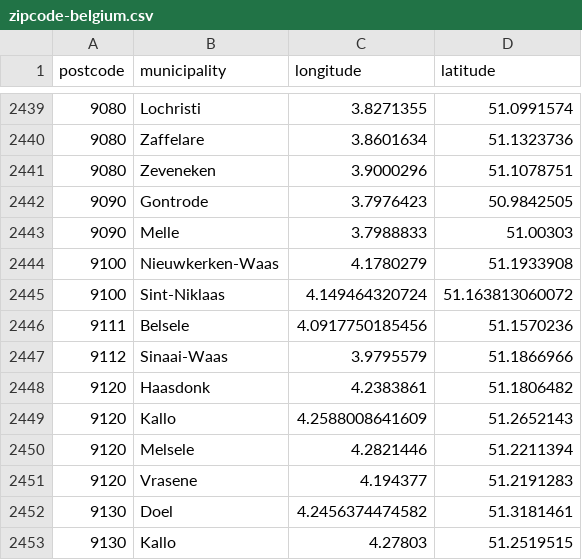
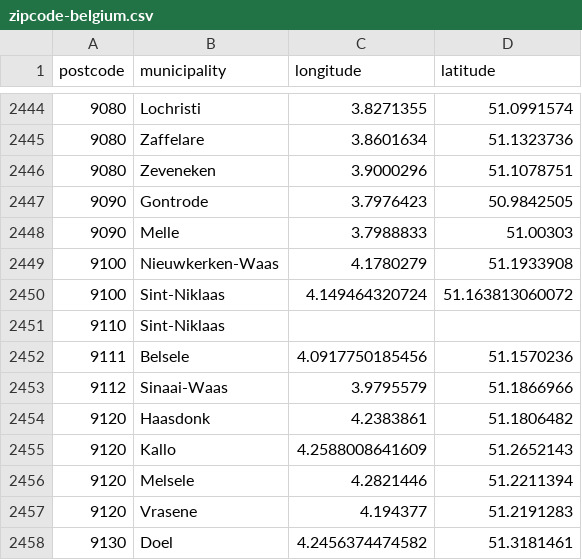
Before and after one commit to Ptiful/challenge-regression, a CSV file: data/zipcode-belgium.csv, drawn as a sheet; only a part is shown, gaps mark what is left out; the shorter side is filled out with more unchanged rows; the diff covers the shown part only; the diff names each change by its address in the sheet, - before the commit and + after, or states it on an @@ line.

```diff
--- a/data/zipcode-belgium.csv
+++ b/data/zipcode-belgium.csv
+row 2451: 9110 | Sint-Niklaas
```
Also changed, not shown: 5 added rows elsewhere in this file, 4 other files.
